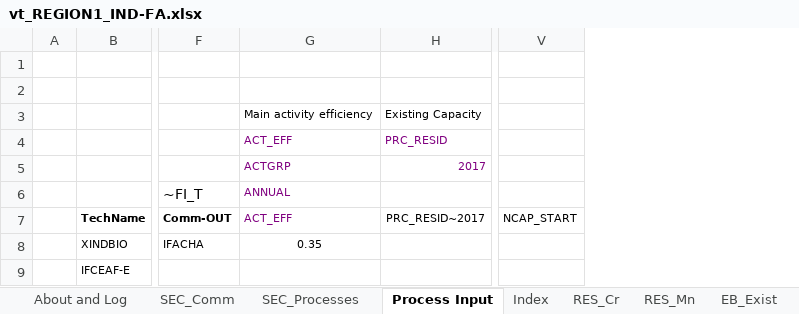
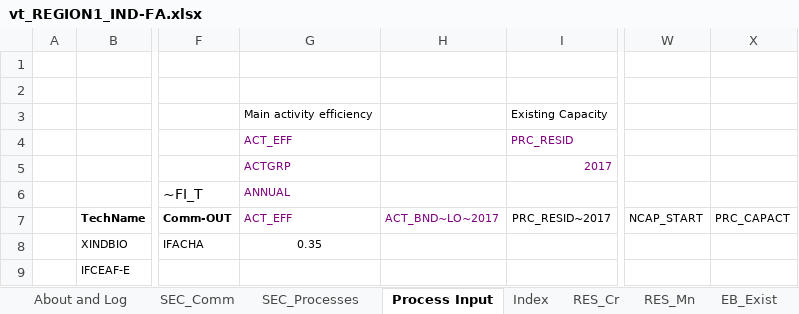
Before and after one commit to brunomerven/SATIMGE_Veda, an Excel workbook: vt_REGION1_IND-FA.xlsx, sheet Process Input, drawn as a sheet; only a part is shown, gaps mark what is left out; values as stored, in another font and other column widths than the file's, no borders; charts and pictures not drawn; the diff names each change by its address in the sheet, - before the commit and + after, or states it on an @@ line.

```diff
--- a/vt_REGION1_IND-FA.xlsx (sheet Process Input)
+++ b/vt_REGION1_IND-FA.xlsx (sheet Process Input)
+column H, row 7: ACT_BND~LO~2017
+column X, row 7: PRC_CAPACT
```
Also changed, not shown: sheet CommData_BASE, sheet SEC_Processes, formulas that keep their value, 3 other files.
